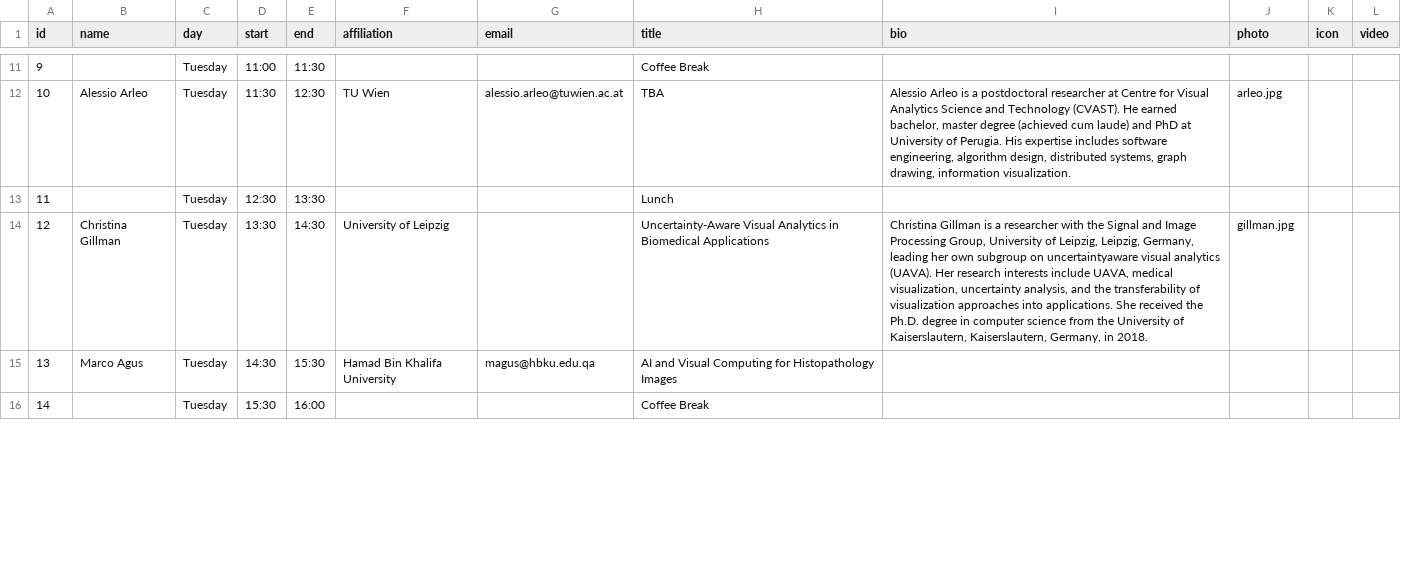
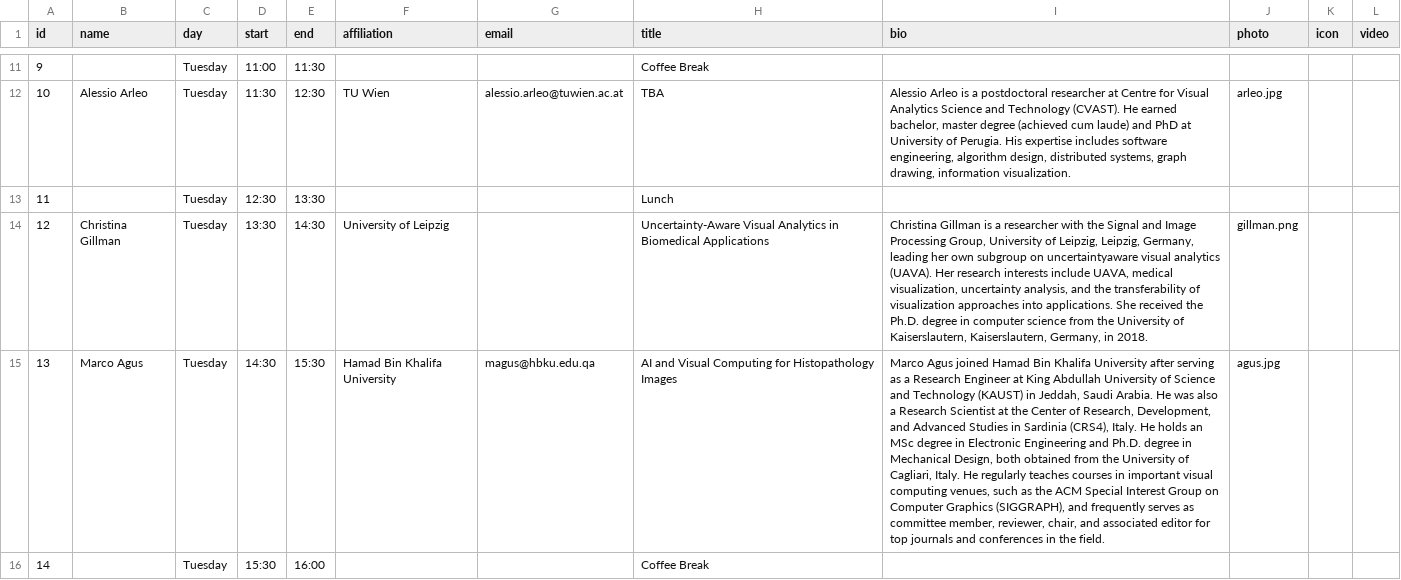
Before and after one commit to biomedvis/2022, a CSV file: _data/program.csv, drawn as a sheet; only a part is shown, gaps mark what is left out; the diff covers the shown part only; the diff names each change by its address in the sheet, - before the commit and + after, or states it on an @@ line.

Commit message:
program

```diff
--- a/_data/program.csv
+++ b/_data/program.csv
-J14 (photo): gillman.jpg
+J14 (photo): gillman.png
-I15 (bio): (empty)
+I15 (bio): Marco Agus joined Hamad Bin Khalifa University after serving as a Research Engineer at King Abdullah University of Science and Technology (KAUST) in Jeddah, Saudi Arabia. He was also a Research Scientist at the Center of Research, Development, and Advanced Studies in Sardinia (CRS4), Italy. He holds an MSc degree in Electronic Engineering and Ph.D. degree in Mechanical Design, both obtained from the University of Cagliari, Italy. He regularly teaches courses in important visual computing venues, such as the ACM Special Interest Group on Computer Graphics (SIGGRAPH), and frequently serves as committee member, reviewer, chair, and associated editor for top journals and conferences in the field.
-J15 (photo): (empty)
+J15 (photo): agus.jpg
```
Also changed, not shown: 11 edited cells elsewhere in this file, 7 other files.
